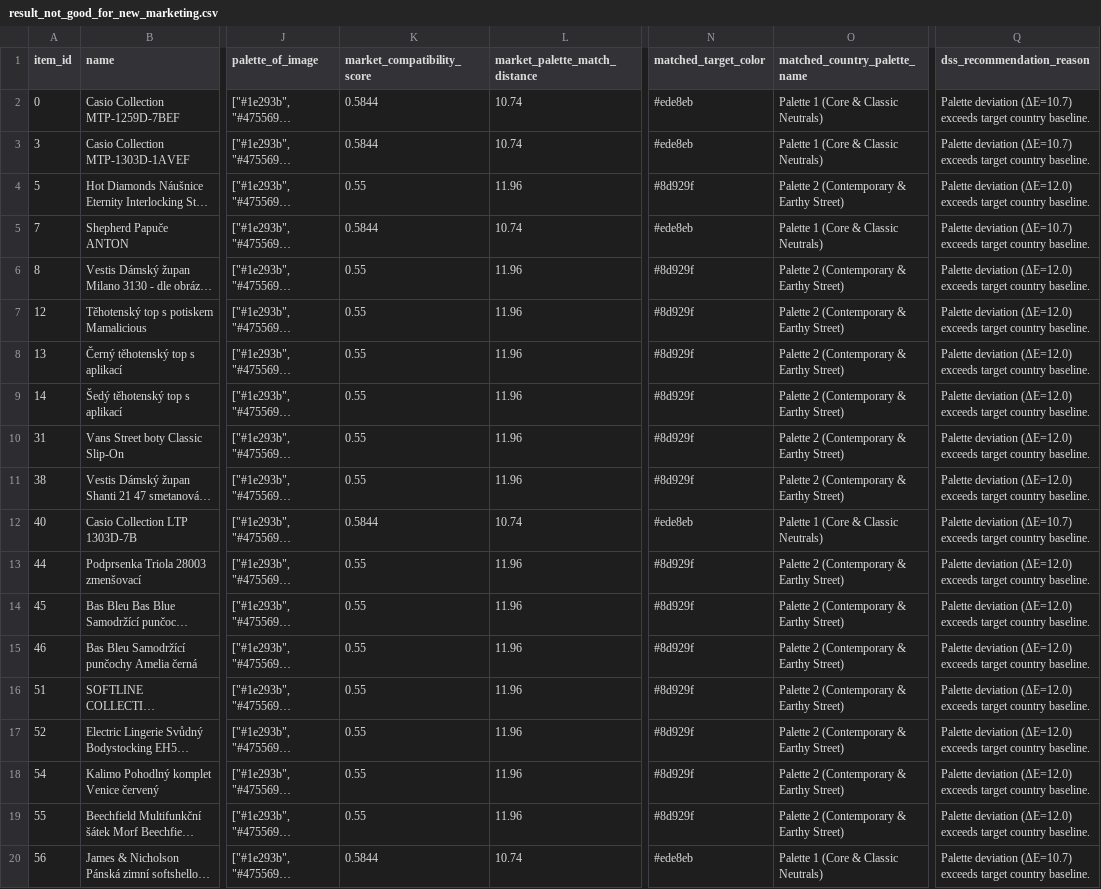
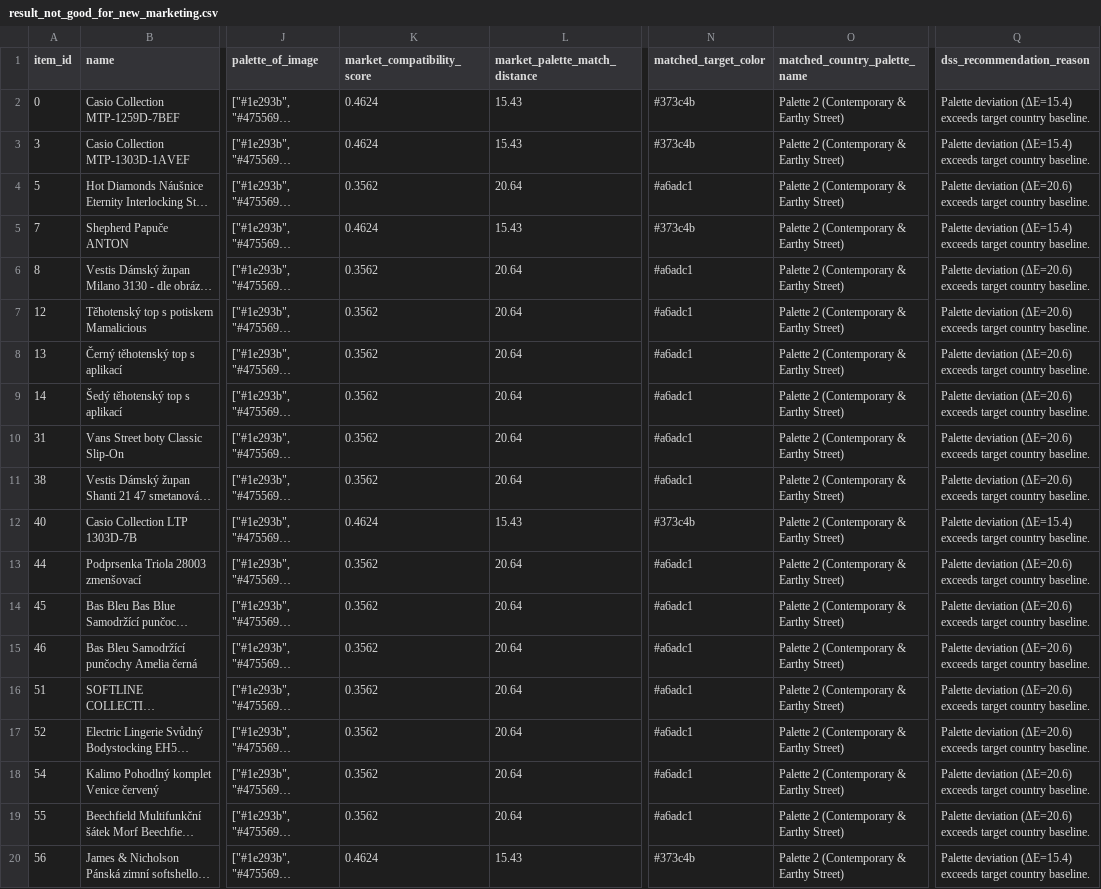
Before and after one commit to fotomain/CV26-INTERNET-SHOP-EXPERTISE, a CSV file: step5_dss/result_not_good_for_new_marketing.csv, drawn as a sheet; only a part is shown, gaps mark what is left out; long unchanged cells end in …; the diff names each change by its address in the sheet, - before the commit and + after, or states it on an @@ line.

```diff
--- a/step5_dss/result_not_good_for_new_marketing.csv
+++ b/step5_dss/result_not_good_for_new_marketing.csv
-K2:K3 (market_compatibility_score): 0.5844
+K2:K3 (market_compatibility_score): 0.4624
-L2:L3 (market_palette_match_distance): 10.74
+L2:L3 (market_palette_match_distance): 15.43
-N2:N3 (matched_target_color): #ede8eb
+N2:N3 (matched_target_color): #373c4b
-O2:O3 (matched_country_palette_name): Palette 1 (Core & Classic Neutrals)
+O2:O3 (matched_country_palette_name): Palette 2 (Contemporary & Earthy Street)
-Q2:Q3 (dss_recommendation_reason): Palette deviation (ΔE=10.7) exceeds target…
+Q2:Q3 (dss_recommendation_reason): Palette deviation (ΔE=15.4) exceeds target…
-K4 (market_compatibility_score): 0.55
+K4 (market_compatibility_score): 0.3562
-L4 (market_palette_match_distance): 11.96
+L4 (market_palette_match_distance): 20.64
-N4 (matched_target_color): #8d929f
+N4 (matched_target_color): #a6adc1
-Q4 (dss_recommendation_reason): Palette deviation (ΔE=12.0) exceeds target…
+Q4 (dss_recommendation_reason): Palette deviation (ΔE=20.6) exceeds target…
-K5 (market_compatibility_score): 0.5844
+K5 (market_compatibility_score): 0.4624
-L5 (market_palette_match_distance): 10.74
+L5 (market_palette_match_distance): 15.43
-N5 (matched_target_color): #ede8eb
+N5 (matched_target_color): #373c4b
-O5 (matched_country_palette_name): Palette 1 (Core & Classic Neutrals)
+O5 (matched_country_palette_name): Palette 2 (Contemporary & Earthy Street)
-Q5 (dss_recommendation_reason): Palette deviation (ΔE=10.7) exceeds target…
+Q5 (dss_recommendation_reason): Palette deviation (ΔE=15.4) exceeds target…
-K6:K11 (market_compatibility_score): 0.55
+K6:K11 (market_compatibility_score): 0.3562
-L6:L11 (market_palette_match_distance): 11.96
+L6:L11 (market_palette_match_distance): 20.64
-N6:N11 (matched_target_color): #8d929f
+N6:N11 (matched_target_color): #a6adc1
-Q6:Q11 (dss_recommendation_reason): Palette deviation (ΔE=12.0) exceeds target…
+Q6:Q11 (dss_recommendation_reason): Palette deviation (ΔE=20.6) exceeds target…
-K12 (market_compatibility_score): 0.5844
+K12 (market_compatibility_score): 0.4624
-L12 (market_palette_match_distance): 10.74
+L12 (market_palette_match_distance): 15.43
-N12 (matched_target_color): #ede8eb
+N12 (matched_target_color): #373c4b
-O12 (matched_country_palette_name): Palette 1 (Core & Classic Neutrals)
+O12 (matched_country_palette_name): Palette 2 (Contemporary & Earthy Street)
-Q12 (dss_recommendation_reason): Palette deviation (ΔE=10.7) exceeds target…
+Q12 (dss_recommendation_reason): Palette deviation (ΔE=15.4) exceeds target…
-K13:K19 (market_compatibility_score): 0.55
+K13:K19 (market_compatibility_score): 0.3562
-L13:L19 (market_palette_match_distance): 11.96
+L13:L19 (market_palette_match_distance): 20.64
-N13:N19 (matched_target_color): #8d929f
+N13:N19 (matched_target_color): #a6adc1
-Q13:Q19 (dss_recommendation_reason): Palette deviation (ΔE=12.0) exceeds target…
+Q13:Q19 (dss_recommendation_reason): Palette deviation (ΔE=20.6) exceeds target…
-K20 (market_compatibility_score): 0.5844
+K20 (market_compatibility_score): 0.4624
-L20 (market_palette_match_distance): 10.74
+L20 (market_palette_match_distance): 15.43
-N20 (matched_target_color): #ede8eb
+N20 (matched_target_color): #373c4b
-O20 (matched_country_palette_name): Palette 1 (Core & Classic Neutrals)
+O20 (matched_country_palette_name): Palette 2 (Contemporary & Earthy Street)
-Q20 (dss_recommendation_reason): Palette deviation (ΔE=10.7) exceeds target…
+Q20 (dss_recommendation_reason): Palette deviation (ΔE=15.4) exceeds target…
```
Also changed, not shown: step5_dss/result5.csv, step5_dss/result_good_for_new_marketing.csv, 2 other files.
